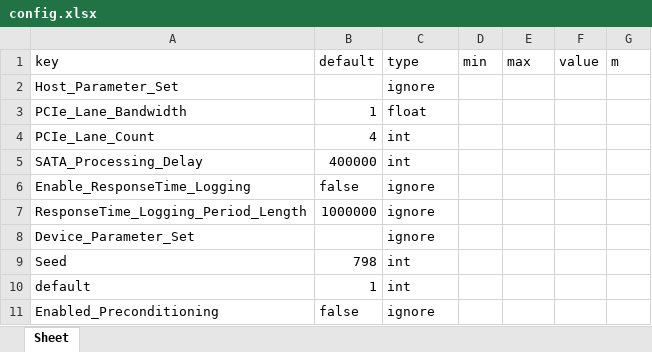
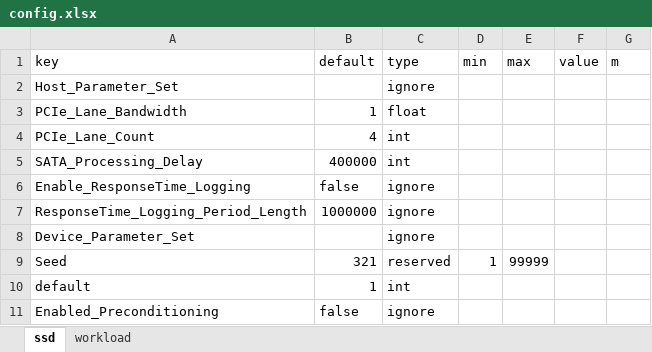
Before and after one commit to houchuanhao/MQSim, an Excel workbook: script/collection/config.xlsx, sheet ssd, drawn as a sheet; only a part is shown; values as stored, in another font and other column widths than the file's, no borders; the diff covers the shown part only; the diff names each change by its address in the sheet, - before the commit and + after, or states it on an @@ line.

```diff
--- a/script/collection/config.xlsx (sheet ssd)
+++ b/script/collection/config.xlsx (sheet ssd)
-sheet tab: Sheet
+sheet tab: ssd
+sheet tab: workload
-B9 (default): 798
+B9 (default): 321
-C9 (type): int
+C9 (type): reserved
-D9 (min): (empty)
+D9 (min): 1
-E9 (max): (empty)
+E9 (max): 99999
```
Also changed, not shown: 24 removed rows and 2 edited cells elsewhere in this sheet, 4 other files.
